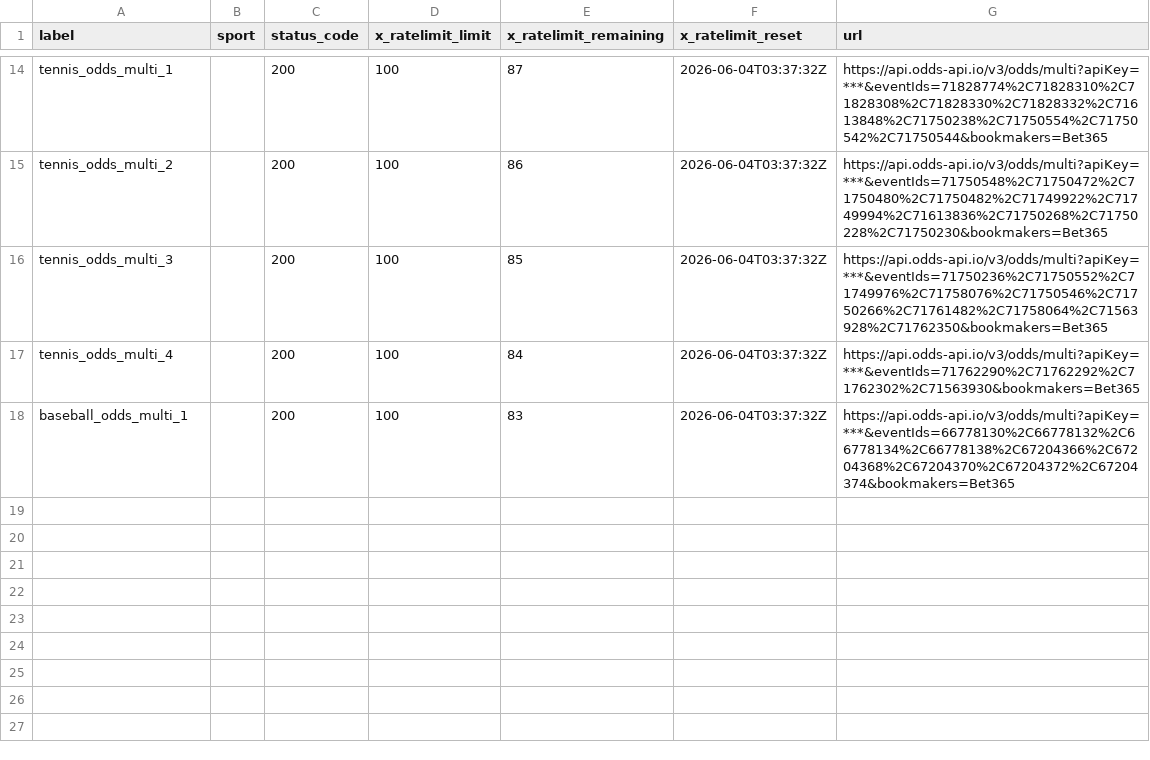
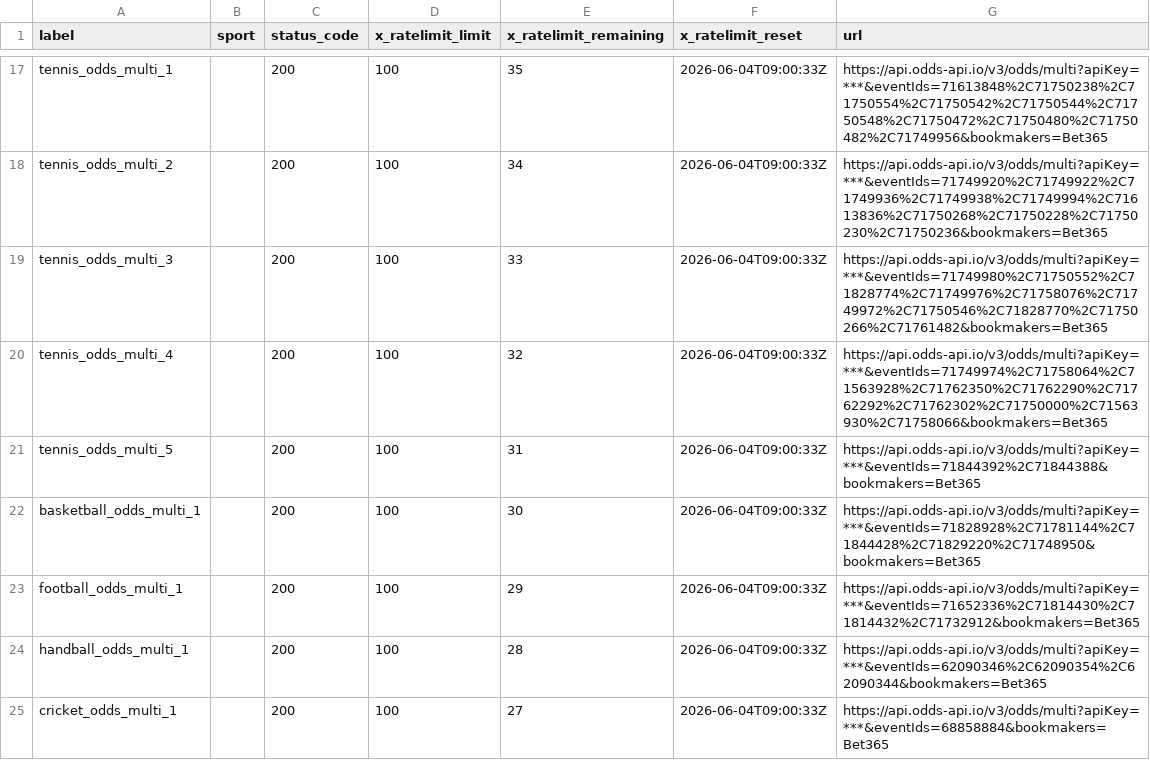
Before and after one commit to Bendecks/Odds-2, a CSV file: output/bet365/latest/bet365_today_multisport_all_day_rate_limit_headers.csv, drawn as a sheet; only a part is shown, gaps mark what is left out; addresses are those after the commit; the diff covers the shown part only; the diff names each change by its address in the sheet, - before the commit and + after, or states it on an @@ line.

```diff
--- a/output/bet365/latest/bet365_today_multisport_all_day_rate_limit_headers.csv
+++ b/output/bet365/latest/bet365_today_multisport_all_day_rate_limit_headers.csv
-E17 (x_ratelimit_remaining): 87
+E17 (x_ratelimit_remaining): 35
-F17:F20 (x_ratelimit_reset): 2026-06-04T03:37:32Z
+F17:F20 (x_ratelimit_reset): 2026-06-04T09:00:33Z
-G17 (url): https://api.odds-api.io/v3/odds/multi?apiKey=***&eventIds=71828774%2C71828310%2C71828308%2C71828330%2C71828332%2C71613848%2C71750238%2C71750554%2C71750542%2C71750544&bookmakers=Bet365
+G17 (url): https://api.odds-api.io/v3/odds/multi?apiKey=***&eventIds=71613848%2C71750238%2C71750554%2C71750542%2C71750544%2C71750548%2C71750472%2C71750480%2C71750482%2C71749956&bookmakers=Bet365
-E18 (x_ratelimit_remaining): 86
+E18 (x_ratelimit_remaining): 34
-G18 (url): https://api.odds-api.io/v3/odds/multi?apiKey=***&eventIds=71750548%2C71750472%2C71750480%2C71750482%2C71749922%2C71749994%2C71613836%2C71750268%2C71750228%2C71750230&bookmakers=Bet365
+G18 (url): https://api.odds-api.io/v3/odds/multi?apiKey=***&eventIds=71749920%2C71749922%2C71749936%2C71749938%2C71749994%2C71613836%2C71750268%2C71750228%2C71750230%2C71750236&bookmakers=Bet365
-E19 (x_ratelimit_remaining): 85
+E19 (x_ratelimit_remaining): 33
-G19 (url): https://api.odds-api.io/v3/odds/multi?apiKey=***&eventIds=71750236%2C71750552%2C71749976%2C71758076%2C71750546%2C71750266%2C71761482%2C71758064%2C71563928%2C71762350&bookmakers=Bet365
+G19 (url): https://api.odds-api.io/v3/odds/multi?apiKey=***&eventIds=71749980%2C71750552%2C71828774%2C71749976%2C71758076%2C71749972%2C71750546%2C71828770%2C71750266%2C71761482&bookmakers=Bet365
-E20 (x_ratelimit_remaining): 84
+E20 (x_ratelimit_remaining): 32
-G20 (url): https://api.odds-api.io/v3/odds/multi?apiKey=***&eventIds=71762290%2C71762292%2C71762302%2C71563930&bookmakers=Bet365
+G20 (url): https://api.odds-api.io/v3/odds/multi?apiKey=***&eventIds=71749974%2C71758064%2C71563928%2C71762350%2C71762290%2C71762292%2C71762302%2C71750000%2C71563930%2C71758066&bookmakers=Bet365
+row 21: tennis_odds_multi_5 |  | 200 | 100 | 31 | 2026-06-04T09:00:33Z | https://api.odds-api.io/v3/odds/multi?apiKey=***&eventIds=71844392%2C71844388&bookmakers=Bet365
-A22 (label): baseball_odds_multi_1
+A22 (label): basketball_odds_multi_1
-E22 (x_ratelimit_remaining): 83
+E22 (x_ratelimit_remaining): 30
-F22 (x_ratelimit_reset): 2026-06-04T03:37:32Z
+F22 (x_ratelimit_reset): 2026-06-04T09:00:33Z
-G22 (url): https://api.odds-api.io/v3/odds/multi?apiKey=***&eventIds=66778130%2C66778132%2C66778134%2C66778138%2C67204366%2C67204368%2C67204370%2C67204372%2C67204374&bookmakers=Bet365
+G22 (url): https://api.odds-api.io/v3/odds/multi?apiKey=***&eventIds=71828928%2C71781144%2C71844428%2C71829220%2C71748950&bookmakers=Bet365
+row 23: football_odds_multi_1 |  | 200 | 100 | 29 | 2026-06-04T09:00:33Z | https://api.odds-api.io/v3/odds/multi?apiKey=***&eventIds=71652336%2C71814430%2C71814432%2C71732912&bookmakers=Bet365
+row 24: handball_odds_multi_1 |  | 200 | 100 | 28 | 2026-06-04T09:00:33Z | https://api.odds-api.io/v3/odds/multi?apiKey=***&eventIds=62090346%2C62090354%2C62090344&bookmakers=Bet365
+row 25: cricket_odds_multi_1 |  | 200 | 100 | 27 | 2026-06-04T09:00:33Z | https://api.odds-api.io/v3/odds/multi?apiKey=***&eventIds=68858884&bookmakers=Bet365
```
Also changed, not shown: 3 added rows and 37 edited cells elsewhere in this file, output/bet365/latest/bet365_today_multisport_all_day_events.csv, output/bet365/latest/bet365_today_multisport_all_day_excluded.csv, 26 other files.
